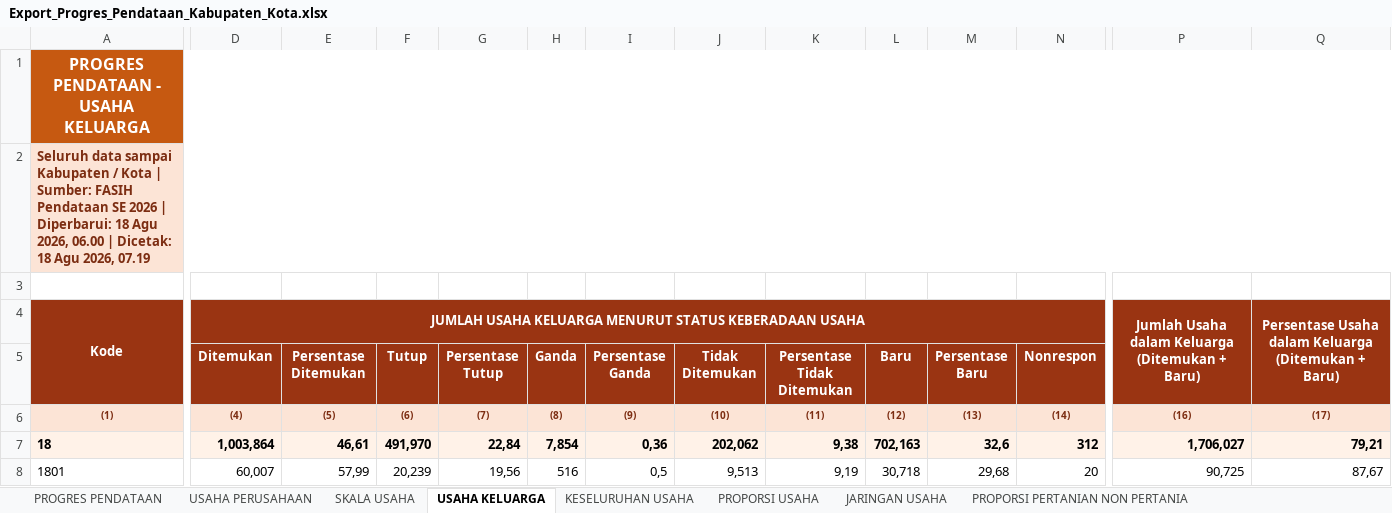
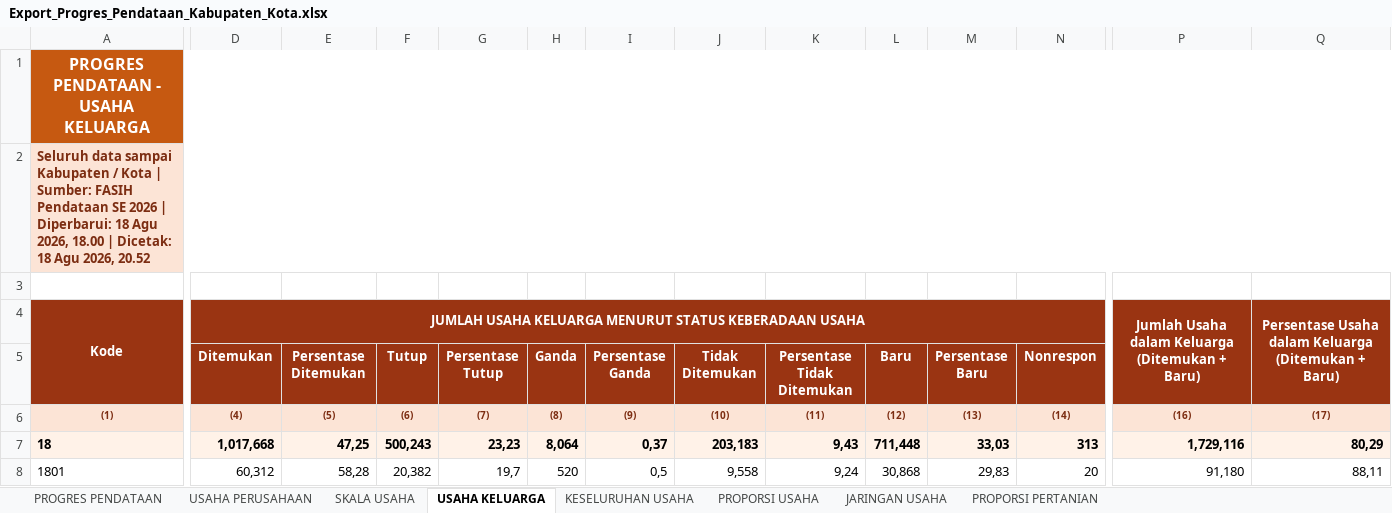
Before and after one commit to stathub1800/SE2026, an Excel workbook: data/Export_Progres_Pendataan_Kabupaten_Kota.xlsx, sheet USAHA KELUARGA, drawn as a sheet; only a part is shown, gaps mark what is left out; values as stored, in another font and other column widths than the file's, no borders; the diff covers the shown part only; the diff names each change by its address in the sheet, - before the commit and + after, or states it on an @@ line.

```diff
--- a/data/Export_Progres_Pendataan_Kabupaten_Kota.xlsx (sheet USAHA KELUARGA)
+++ b/data/Export_Progres_Pendataan_Kabupaten_Kota.xlsx (sheet USAHA KELUARGA)
-sheet tab: PROPORSI PERTANIAN NON PERTANIA
+sheet tab: PROPORSI PERTANIAN
-A2: …Agu 2026, 06.00 | Dicetak: 18 Agu 2026, 07.19
+A2: …Agu 2026, 18.00 | Dicetak: 18 Agu 2026, 20.52
-D7 (Ditemukan): 1,003,864
+D7 (Ditemukan): 1,017,668
-E7 (Persentase Ditemukan): 46,61
+E7 (Persentase Ditemukan): 47,25
-F7 (Tutup): 491,970
+F7 (Tutup): 500,243
-G7 (Persentase Tutup): 22,84
+G7 (Persentase Tutup): 23,23
-H7 (Ganda): 7,854
+H7 (Ganda): 8,064
-I7 (Persentase Ganda): 0,36
+I7 (Persentase Ganda): 0,37
-J7 (Tidak Ditemukan): 202,062
+J7 (Tidak Ditemukan): 203,183
-K7 (Persentase Tidak Ditemukan): 9,38
+K7 (Persentase Tidak Ditemukan): 9,43
-L7 (Baru): 702,163
+L7 (Baru): 711,448
-M7 (Persentase Baru): 32,6
+M7 (Persentase Baru): 33,03
-N7 (Nonrespon): 312
+N7 (Nonrespon): 313
-P7: 1,706,027
+P7: 1,729,116
-Q7: 79,21
+Q7: 80,29
-D8 (Ditemukan): 60,007
+D8 (Ditemukan): 60,312
-E8 (Persentase Ditemukan): 57,99
+E8 (Persentase Ditemukan): 58,28
-F8 (Tutup): 20,239
+F8 (Tutup): 20,382
-G8 (Persentase Tutup): 19,56
+G8 (Persentase Tutup): 19,7
-H8 (Ganda): 516
+H8 (Ganda): 520
-J8 (Tidak Ditemukan): 9,513
+J8 (Tidak Ditemukan): 9,558
-K8 (Persentase Tidak Ditemukan): 9,19
+K8 (Persentase Tidak Ditemukan): 9,24
-L8 (Baru): 30,718
+L8 (Baru): 30,868
-M8 (Persentase Baru): 29,68
+M8 (Persentase Baru): 29,83
-P8: 90,725
+P8: 91,180
-Q8: 87,67
+Q8: 88,11
```
Also changed, not shown: 1 added row, 1 removed row and 160 edited cells elsewhere in this sheet, sheet KESELURUHAN USAHA, sheet USAHA PERUSAHAAN, sheet PROGRES PENDATAAN, sheet SKALA USAHA, sheet PROPORSI PERTANIAN, sheet PROPORSI USAHA, 1 more sheet, data/Export_Progres_Pemutakhiran_Keluarga_Kabupaten_Kota.xlsx, 1 other file.
